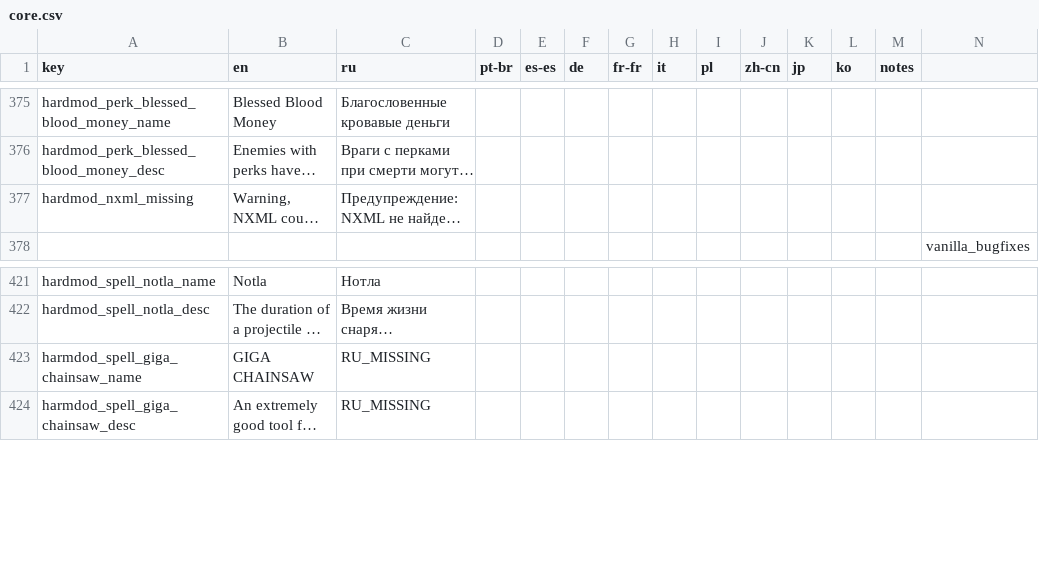
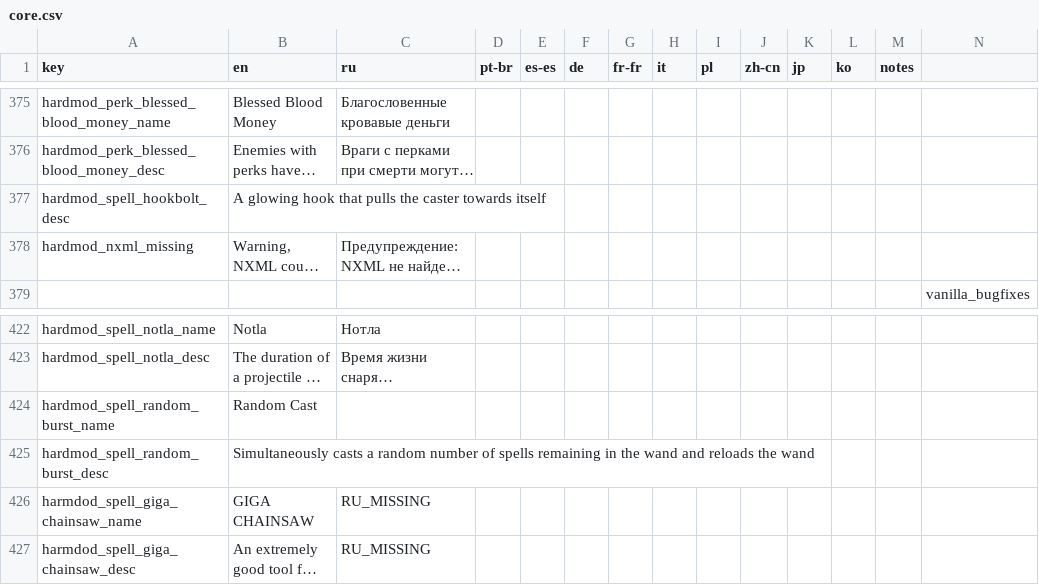
Before and after one commit to EvaisaDev/noita.hardmod, a CSV file: files/translations/core.csv, drawn as a sheet; only a part is shown, gaps mark what is left out; long unchanged cells end in …; rows hold the shown columns only; the diff names each change by its address in the sheet, - before the commit and + after, or states it on an @@ line.

Commit message:
add a new spell Random Cast

```diff
--- a/files/translations/core.csv
+++ b/files/translations/core.csv
+row 377: hardmod_spell_hookbolt_desc | A glowing hook that pulls the caster towards itself
+row 424: hardmod_spell_random_burst_name | Random Cast
+row 425: hardmod_spell_random_burst_desc | Simultaneously casts a random number of spells remaining in the wand and reloads the wand
```
Also changed, not shown: 3 other files.
